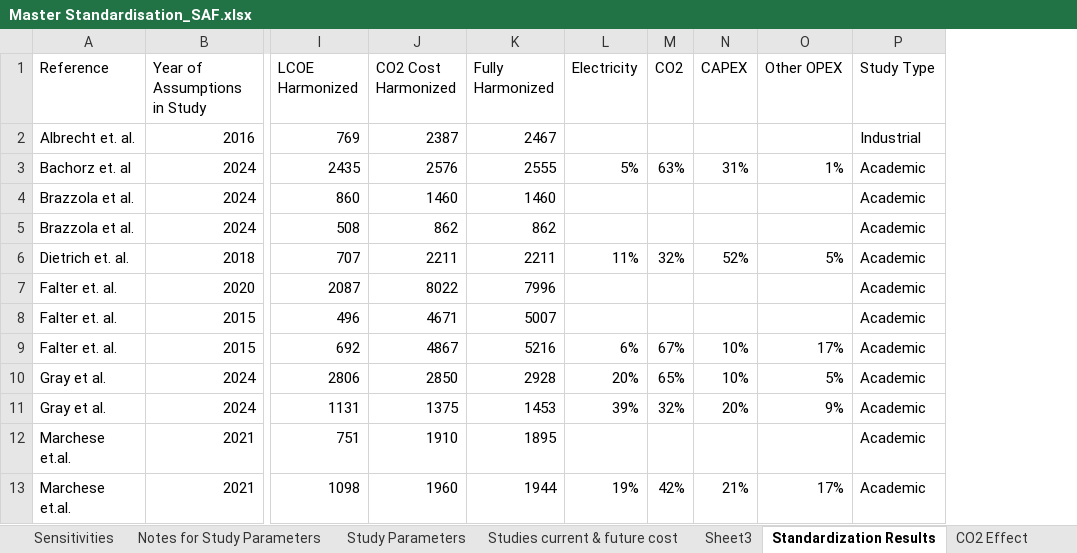
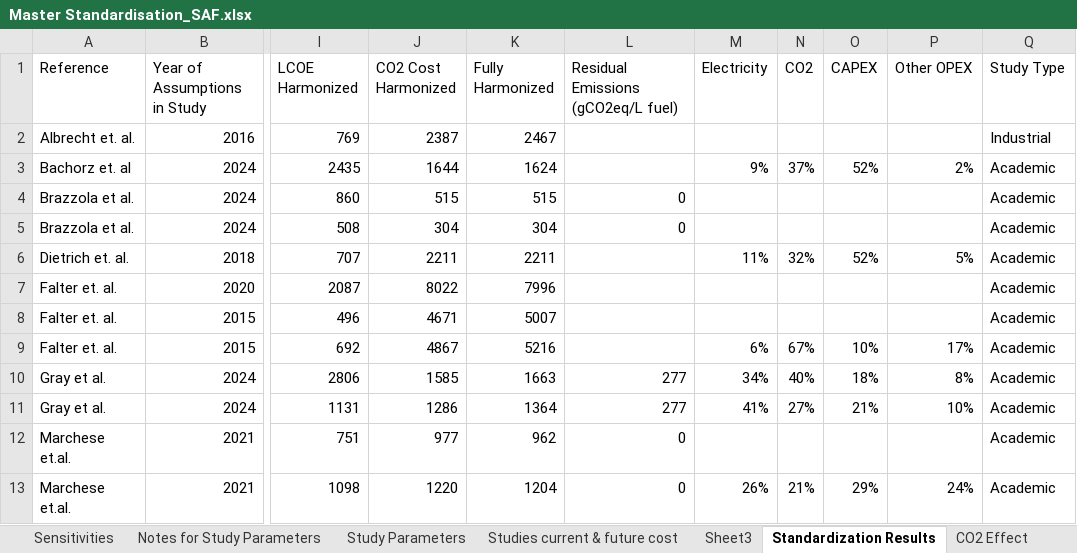
Before and after one commit to kfdsievert/DACCSvDACCU, an Excel workbook: data/Master Standardisation_SAF.xlsx, sheet Standardization Results, drawn as a sheet; only a part is shown, gaps mark what is left out; values as stored, in another font and other column widths than the file's, no borders; addresses are those after the commit; the diff covers the shown part only; the diff names each change by its address in the sheet, - before the commit and + after, or states it on an @@ line.

```diff
--- a/data/Master Standardisation_SAF.xlsx (sheet Standardization Results)
+++ b/data/Master Standardisation_SAF.xlsx (sheet Standardization Results)
+column L, rows 1-13: Residual Emissions (gCO2eq/L fuel) |  |  | 0 | 0 |  |  |  |  | 277 | 277 | 0 | 0
-J3 (CO2 Cost Harmonized): 2576
+J3 (CO2 Cost Harmonized): 1644
-K3 (Fully Harmonized): 2555
+K3 (Fully Harmonized): 1624
-M3 (Electricity): 5%
+M3 (Electricity): 9%
-N3 (CO2): 63%
+N3 (CO2): 37%
-O3 (CAPEX): 31%
+O3 (CAPEX): 52%
-P3 (Other OPEX): 1%
+P3 (Other OPEX): 2%
-J4 (CO2 Cost Harmonized): 1460
+J4 (CO2 Cost Harmonized): 515
-K4 (Fully Harmonized): 1460
+K4 (Fully Harmonized): 515
-J5 (CO2 Cost Harmonized): 862
+J5 (CO2 Cost Harmonized): 304
-K5 (Fully Harmonized): 862
+K5 (Fully Harmonized): 304
-J10 (CO2 Cost Harmonized): 2850
+J10 (CO2 Cost Harmonized): 1585
-K10 (Fully Harmonized): 2928
+K10 (Fully Harmonized): 1663
-M10 (Electricity): 20%
+M10 (Electricity): 34%
-N10 (CO2): 65%
+N10 (CO2): 40%
-O10 (CAPEX): 10%
+O10 (CAPEX): 18%
-P10 (Other OPEX): 5%
+P10 (Other OPEX): 8%
-J11 (CO2 Cost Harmonized): 1375
+J11 (CO2 Cost Harmonized): 1286
-K11 (Fully Harmonized): 1453
+K11 (Fully Harmonized): 1364
-M11 (Electricity): 39%
+M11 (Electricity): 41%
-N11 (CO2): 32%
+N11 (CO2): 27%
-O11 (CAPEX): 20%
+O11 (CAPEX): 21%
-P11 (Other OPEX): 9%
+P11 (Other OPEX): 10%
-J12 (CO2 Cost Harmonized): 1910
+J12 (CO2 Cost Harmonized): 977
-K12 (Fully Harmonized): 1895
+K12 (Fully Harmonized): 962
-J13 (CO2 Cost Harmonized): 1960
+J13 (CO2 Cost Harmonized): 1220
-K13 (Fully Harmonized): 1944
+K13 (Fully Harmonized): 1204
-M13 (Electricity): 19%
+M13 (Electricity): 26%
-N13 (CO2): 42%
+N13 (CO2): 21%
-O13 (CAPEX): 21%
+O13 (CAPEX): 29%
-P13 (Other OPEX): 17%
+P13 (Other OPEX): 24%
```
Also changed, not shown: 94 edited cells elsewhere in this sheet, sheet Studies current & future cost, sheet Full Abatement, sheet Inputs, sheet Descriptive Stats, formulas that keep their value, hidden cells, data/Lee_2021_supplementary.xlsx, 4 other files.
